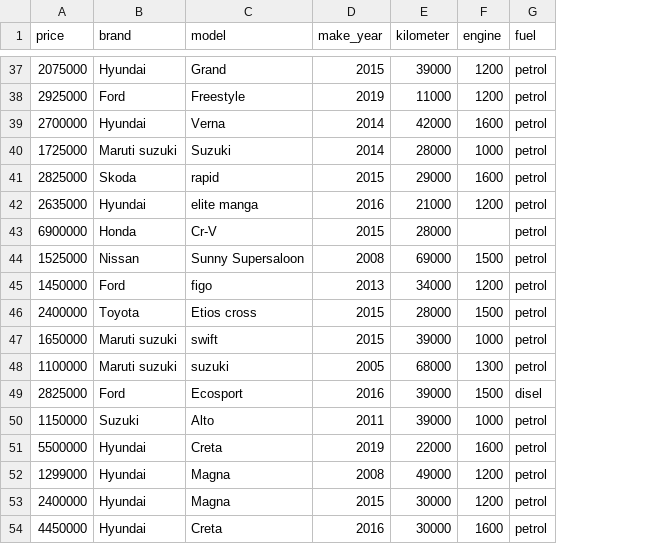
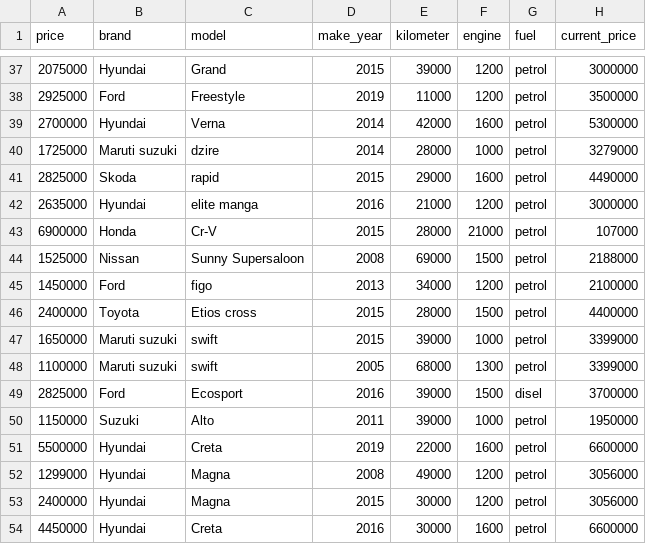
Before and after one commit to Aashis2055/auction-app, a CSV file: datas/cars-data.csv, drawn as a sheet; only a part is shown, gaps mark what is left out; the diff covers the shown part only; the diff names each change by its address in the sheet, - before the commit and + after, or states it on an @@ line.

```diff
--- a/datas/cars-data.csv
+++ b/datas/cars-data.csv
+column H (current_price), rows 37-54: 3000000 | 3500000 | 5300000 | 3279000 | 4490000 | 3000000 | 107000 | 2188000 | 2100000 | 4400000 | 3399000 | 3399000 | 3700000 | 1950000 | 6600000 | 3056000 | 3056000 | 6600000
-C40 (model): Suzuki
+C40 (model): dzire
-F43 (engine): (empty)
+F43 (engine): 21000
-C48 (model): suzuki
+C48 (model): swift
```
Also changed, not shown: 16 added rows and 8 edited cells elsewhere in this file, datas/bike_scooter.csv, 37 other files.
